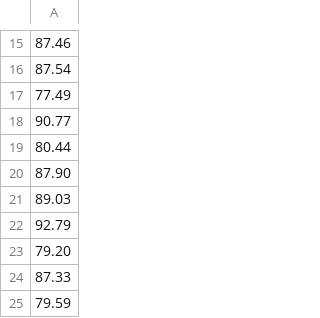
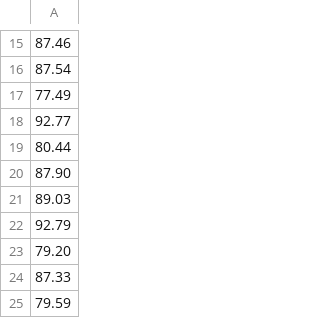
Before and after one commit to michalis0/DataScience_and_MachineLearning, a CSV file: week9/data/student_grades.csv, drawn as a sheet; only a part is shown, gaps mark what is left out; the diff names each change by its address in the sheet, - before the commit and + after, or states it on an @@ line.

Commit message:
Update student_grades.csv

```diff
--- a/week9/data/student_grades.csv
+++ b/week9/data/student_grades.csv
-A18: 90.77
+A18: 92.77
```
